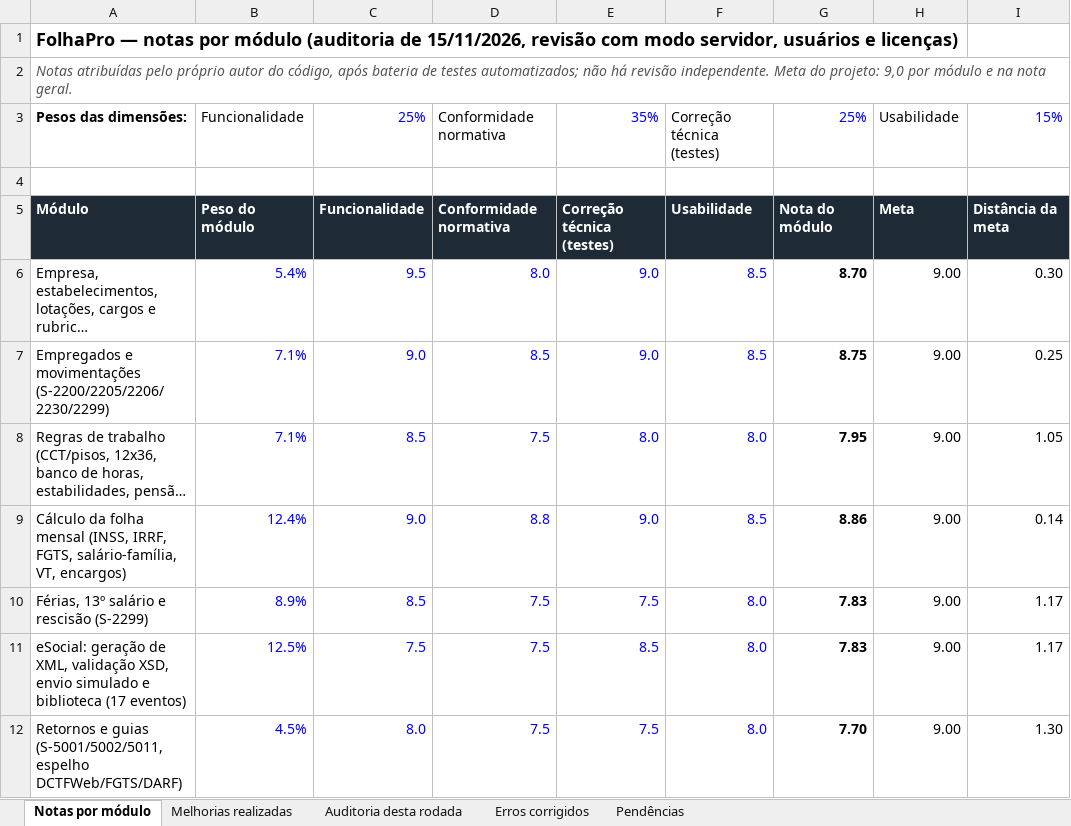
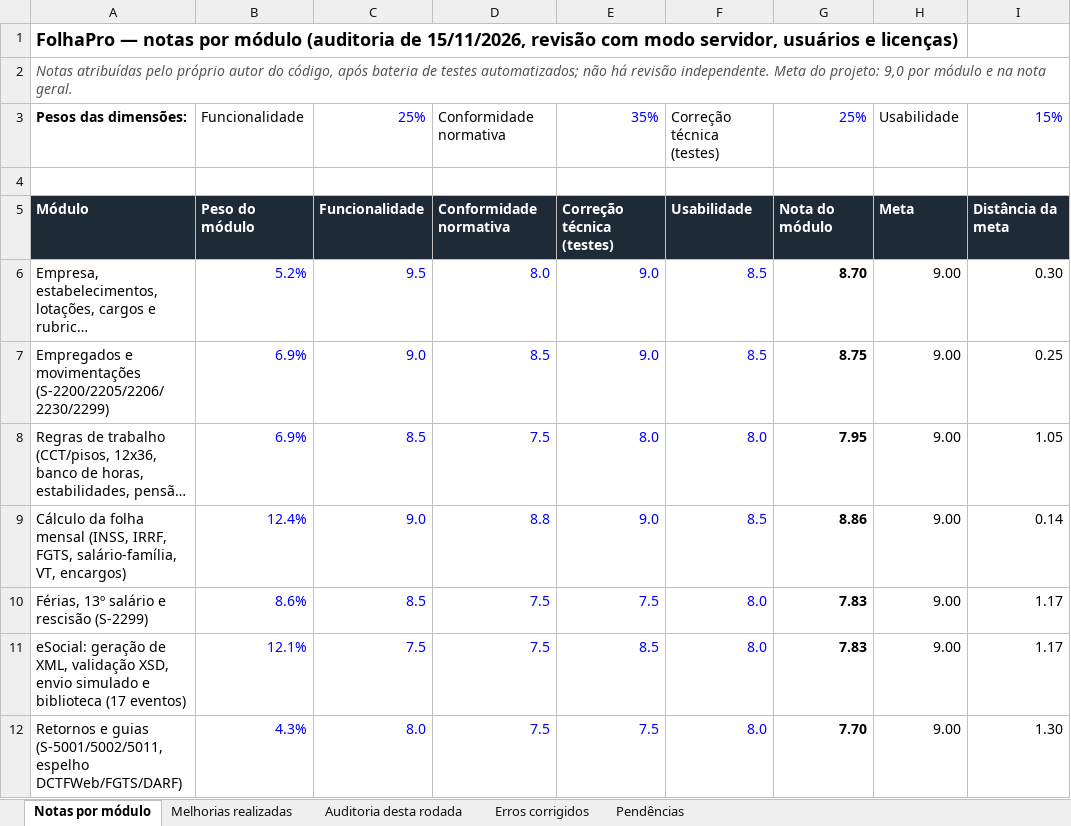
Before and after one commit to luizvazj-tech/ERP-EMPRESAS-NORMAIS, an Excel workbook: docs/FolhaPro_auditoria_e_notas_2026-11-15.xlsx, sheet Notas por módulo, drawn as a sheet; only a part is shown; long unchanged cells end in …; values as stored, in another font and other column widths than the file's, no borders; the diff covers the shown part only; the diff names each change by its address in the sheet, - before the commit and + after, or states it on an @@ line.

```diff
--- a/docs/FolhaPro_auditoria_e_notas_2026-11-15.xlsx (sheet Notas por módulo)
+++ b/docs/FolhaPro_auditoria_e_notas_2026-11-15.xlsx (sheet Notas por módulo)
-B6: 5.4%
+B6: 5.2%
-B7:B8: 7.1%
+B7:B8: 6.9%
-B10: 8.9%
+B10: 8.6%
-B11: 12.5%
+B11: 12.1%
-B12: 4.5%
+B12: 4.3%
```
Also changed, not shown: 2 added rows, 1 removed row and 21 edited cells elsewhere in this sheet, sheet Pendências, sheet Auditoria desta rodada, sheet Melhorias realizadas, sheet Erros corrigidos, formulas that keep their value, 6 other files.
